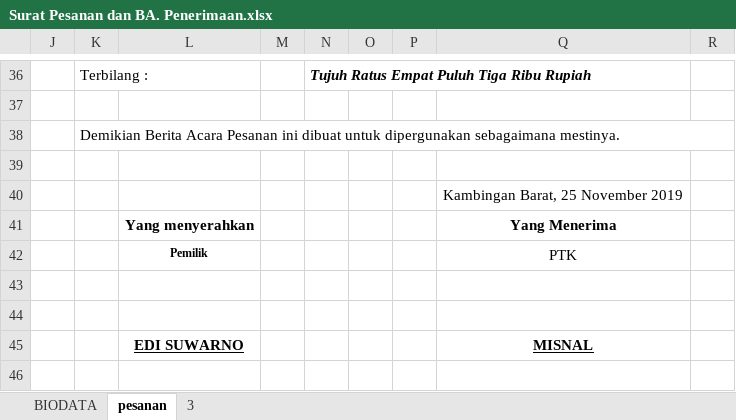
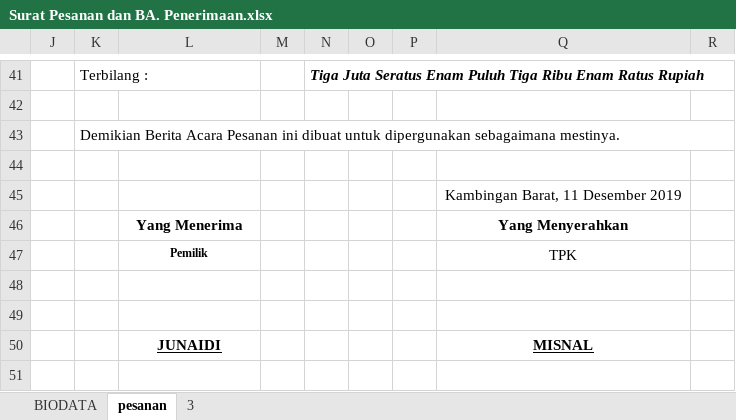
Before and after one commit to pemdeskambar/administrasi, an Excel workbook: Surat Pesanan/Surat Pesanan dan BA. Penerimaan.xlsx, sheet pesanan, drawn as a sheet; only a part is shown, gaps mark what is left out; values as stored, in another font and other column widths than the file's, no borders; charts and pictures and conditional formats not drawn; removed rows and columns are numbered as before the commit, all else as after; the diff covers the shown part only; the diff names each change by its address in the sheet, - before the commit and + after, or states it on an @@ line.

Commit message:
Edit Surat Pesanan

```diff
--- a/Surat Pesanan/Surat Pesanan dan BA. Penerimaan.xlsx (sheet pesanan)
+++ b/Surat Pesanan/Surat Pesanan dan BA. Penerimaan.xlsx (sheet pesanan)
-N41: Tujuh Ratus Empat Puluh Tiga Ribu Rupiah
+N41: Tiga Juta Seratus Enam Puluh Tiga Ribu Enam Ratus Rupiah
-Q45: Kambingan Barat, 25 November 2019
+Q45: Kambingan Barat, 11 Desember 2019
-row 41:  |  | Yang menyerahkan |  |  |  |  | Yang Menerima
+row 46:  |  | Yang Menerima |  |  |  |  | Yang Menyerahkan
-Q47: PTK
+Q47: TPK
-L50: EDI SUWARNO
+L50: JUNAIDI
```
Also changed, not shown: 14 added rows, 9 removed rows and 8 edited cells elsewhere in this sheet, sheet 3, sheet BIODATA.
